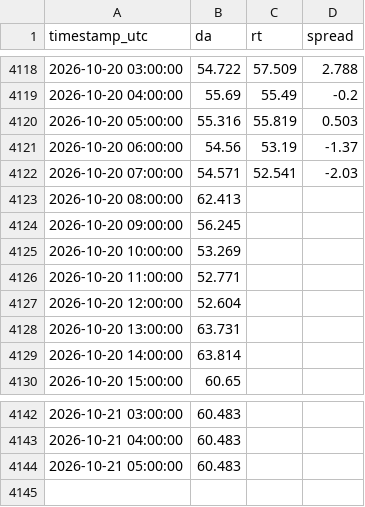
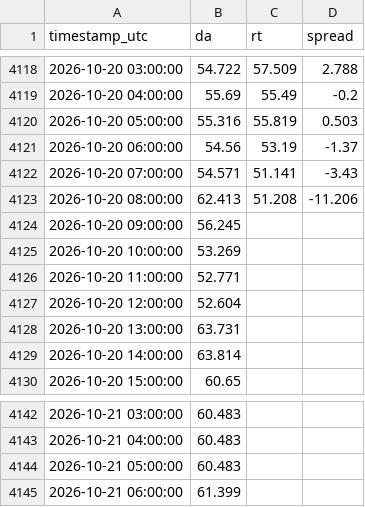
Before and after one commit to RendellRich/maya-forecasting-v2, a CSV file: pipeline/data/pace_prices_2026.csv, drawn as a sheet; only a part is shown, gaps mark what is left out.

```diff
--- a/pipeline/data/pace_prices_2026.csv
+++ b/pipeline/data/pace_prices_2026.csv
@@ -4121,4 +4121,4 @@ timestamp_utc,da,rt,spread
 2026-10-20 06:00:00,54.56,53.19,-1.37
-2026-10-20 07:00:00,54.571,52.541,-2.03
-2026-10-20 08:00:00,62.413,,
+2026-10-20 07:00:00,54.571,51.141,-3.43
+2026-10-20 08:00:00,62.413,51.208,-11.206
 2026-10-20 09:00:00,56.245,,
@@ -4144 +4144,2 @@ timestamp_utc,da,rt,spread
 2026-10-21 05:00:00,60.483,,
+2026-10-21 06:00:00,61.399,,
```
Also changed, not shown: app/data/spike_validation.csv, live/drivers.csv, 22 other files.
